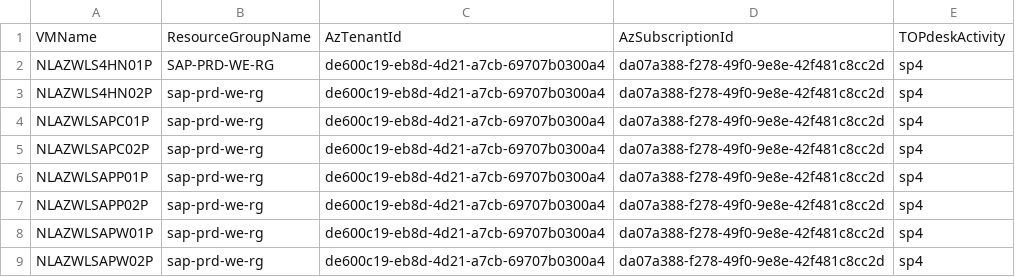
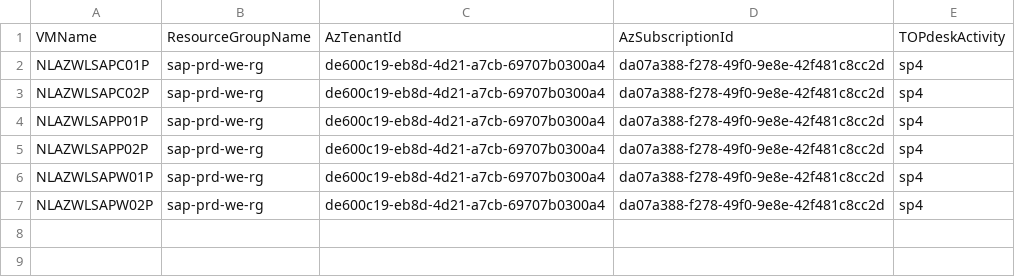
Before and after one commit to maartencleij/gi, a CSV file: snapshots_vion.csv, drawn as a sheet; the diff names each change by its address in the sheet, - before the commit and + after, or states it on an @@ line.

```diff
--- a/snapshots_vion.csv
+++ b/snapshots_vion.csv
-row 2: NLAZWLS4HN01P | SAP-PRD-WE-RG | de600c19-eb8d-4d21-a7cb-69707b0300a4 | da07a388-f278-49f0-9e8e-42f481c8cc2d | sp4
-row 3: NLAZWLS4HN02P | sap-prd-we-rg | de600c19-eb8d-4d21-a7cb-69707b0300a4 | da07a388-f278-49f0-9e8e-42f481c8cc2d | sp4
```
Also changed, not shown: 3 other files.
